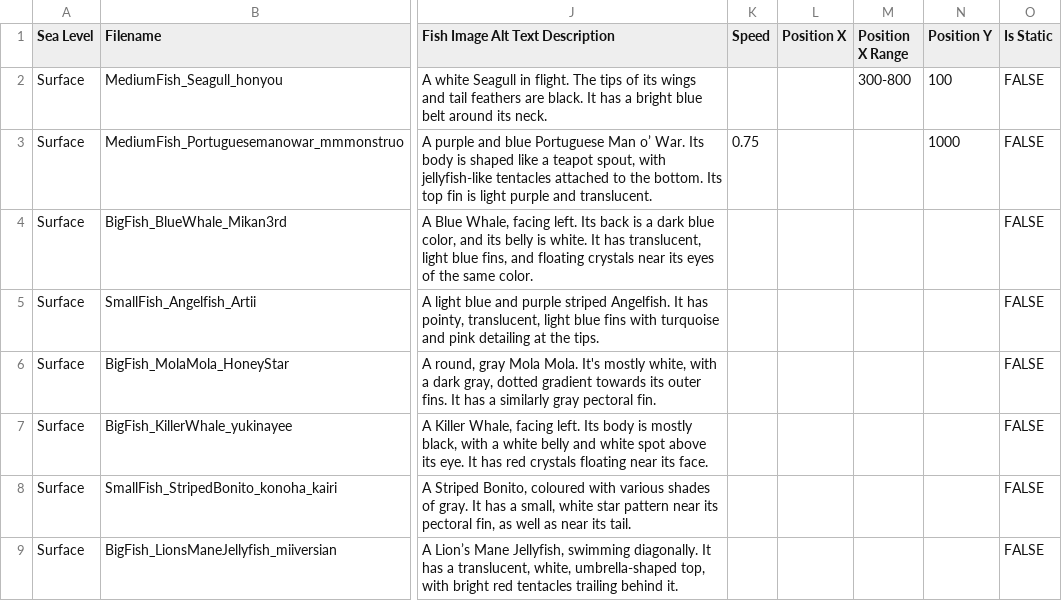
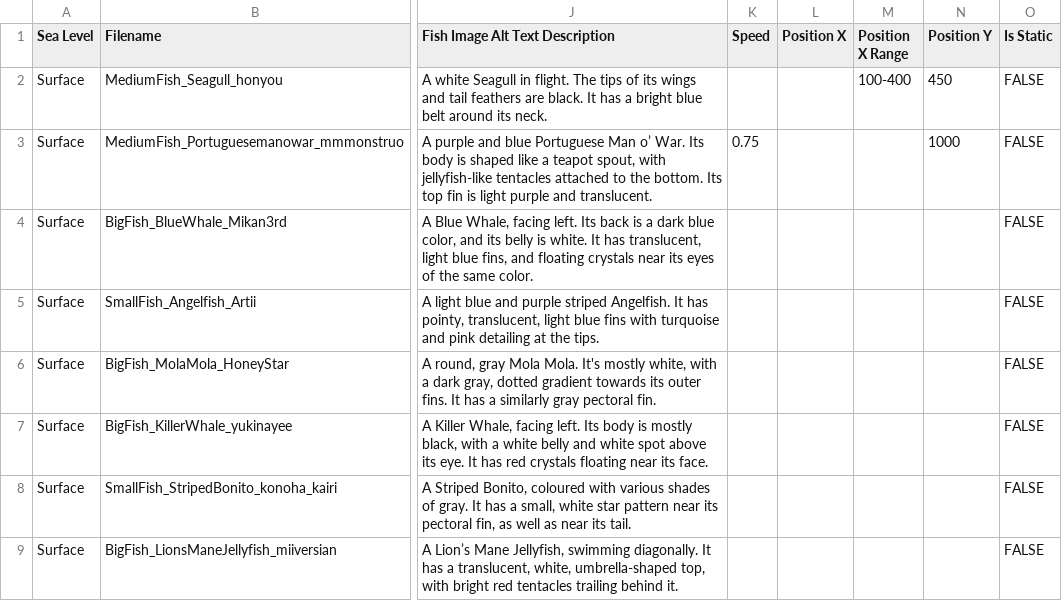
Before and after one commit to elysiumdelivery/altare-aquarium, a CSV file: fish.csv, drawn as a sheet; only a part is shown, gaps mark what is left out; the diff names each change by its address in the sheet, - before the commit and + after, or states it on an @@ line.

```diff
--- a/fish.csv
+++ b/fish.csv
-M2 (Position X Range): 300-800
+M2 (Position X Range): 100-400
-N2 (Position Y): 100
+N2 (Position Y): 450
```
Also changed, not shown: 42 other files.
